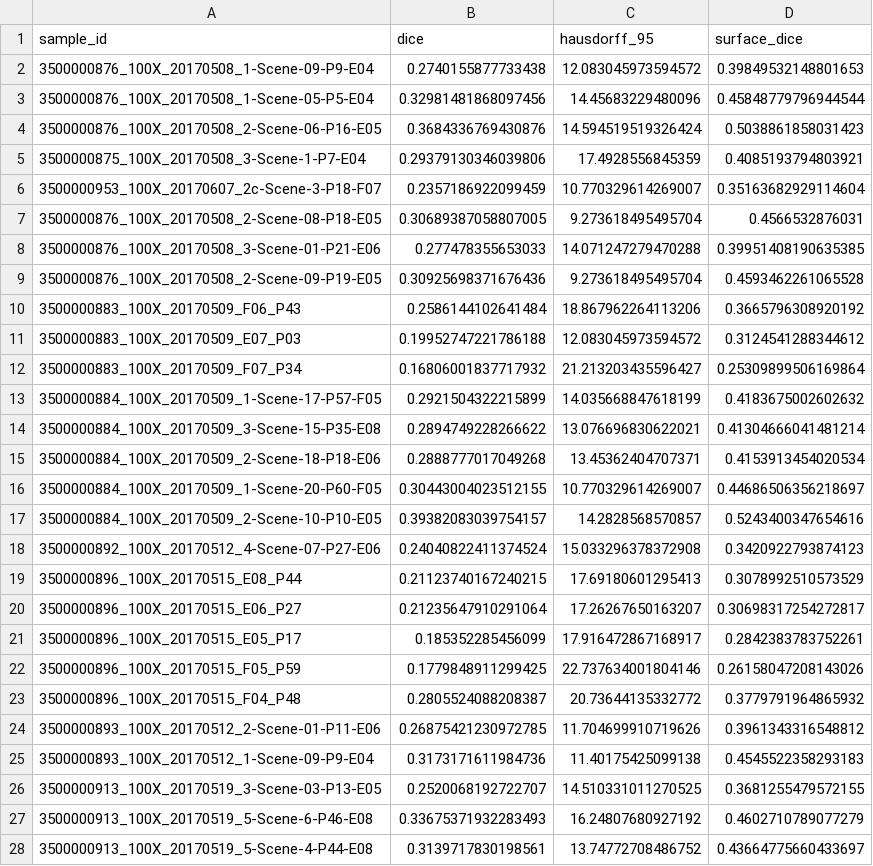
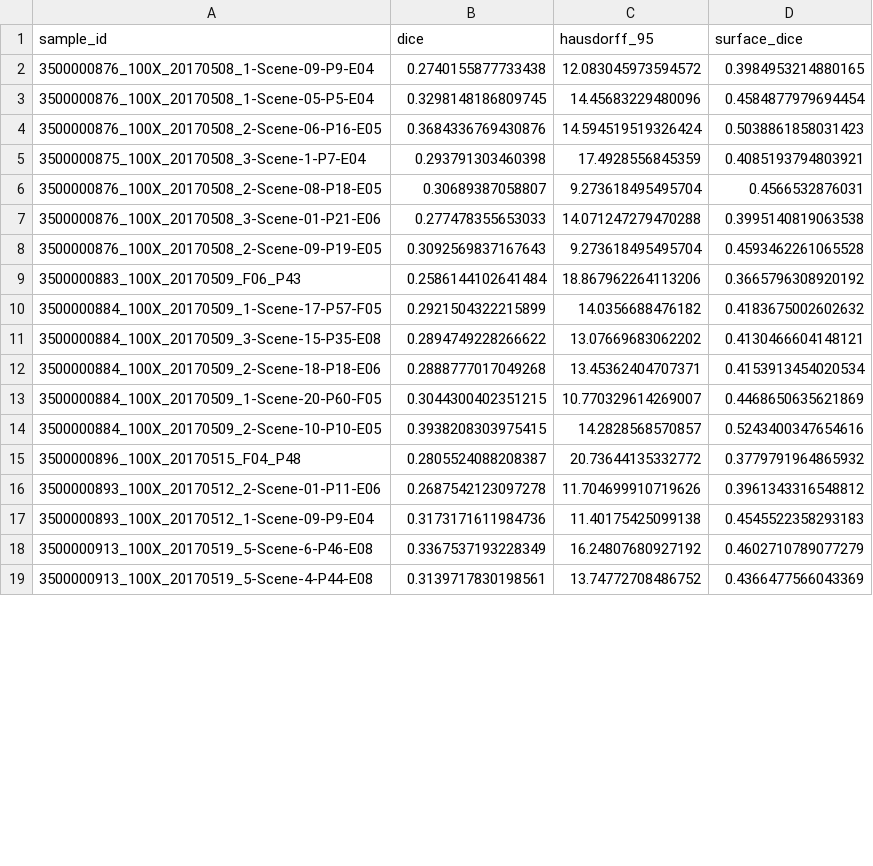
Before and after one commit to AllenCell/MegaSeg, a CSV file: benchmark/results/surgery/metrics_megaseg_pretrained.csv, drawn as a sheet; only a part is shown; the diff covers the shown part only.

```diff
--- a/benchmark/results/surgery/metrics_megaseg_pretrained.csv
+++ b/benchmark/results/surgery/metrics_megaseg_pretrained.csv
@@ -1,28 +1,19 @@
 sample_id,dice,hausdorff_95,surface_dice
-3500000876_100X_20170508_1-Scene-09-P9-E04,0.2740155877733438,12.083045973594572,0.39849532148801653
-3500000876_100X_20170508_1-Scene-05-P5-E04,0.32981481868097456,14.45683229480096,0.45848779796944544
+3500000876_100X_20170508_1-Scene-09-P9-E04,0.2740155877733438,12.083045973594572,0.3984953214880165
+3500000876_100X_20170508_1-Scene-05-P5-E04,0.3298148186809745,14.45683229480096,0.4584877979694454
 3500000876_100X_20170508_2-Scene-06-P16-E05,0.3684336769430876,14.594519519326424,0.5038861858031423
-3500000875_100X_20170508_3-Scene-1-P7-E04,0.29379130346039806,17.4928556845359,0.4085193794803921
-3500000953_100X_20170607_2c-Scene-3-P18-F07,0.2357186922099459,10.770329614269007,0.35163682929114604
-3500000876_100X_20170508_2-Scene-08-P18-E05,0.30689387058807005,9.273618495495704,0.4566532876031
-3500000876_100X_20170508_3-Scene-01-P21-E06,0.277478355653033,14.071247279470288,0.39951408190635385
-3500000876_100X_20170508_2-Scene-09-P19-E05,0.30925698371676436,9.273618495495704,0.4593462261065528
+3500000875_100X_20170508_3-Scene-1-P7-E04,0.293791303460398,17.4928556845359,0.4085193794803921
+3500000876_100X_20170508_2-Scene-08-P18-E05,0.30689387058807,9.273618495495704,0.4566532876031
+3500000876_100X_20170508_3-Scene-01-P21-E06,0.277478355653033,14.071247279470288,0.3995140819063538
+3500000876_100X_20170508_2-Scene-09-P19-E05,0.3092569837167643,9.273618495495704,0.4593462261065528
 3500000883_100X_20170509_F06_P43,0.2586144102641484,18.867962264113206,0.3665796308920192
-3500000883_100X_20170509_E07_P03,0.19952747221786188,12.083045973594572,0.3124541288344612
-3500000883_100X_20170509_F07_P34,0.16806001837717932,21.213203435596427,0.25309899506169864
-3500000884_100X_20170509_1-Scene-17-P57-F05,0.2921504322215899,14.035668847618199,0.4183675002602632
-3500000884_100X_20170509_3-Scene-15-P35-E08,0.2894749228266622,13.076696830622021,0.41304666041481214
+3500000884_100X_20170509_1-Scene-17-P57-F05,0.2921504322215899,14.0356688476182,0.4183675002602632
+3500000884_100X_20170509_3-Scene-15-P35-E08,0.2894749228266622,13.07669683062202,0.4130466604148121
 3500000884_100X_20170509_2-Scene-18-P18-E06,0.2888777017049268,13.45362404707371,0.4153913454020534
-3500000884_100X_20170509_1-Scene-20-P60-F05,0.30443004023512155,10.770329614269007,0.44686506356218697
-3500000884_100X_20170509_2-Scene-10-P10-E05,0.39382083039754157,14.2828568570857,0.5243400347654616
-3500000892_100X_20170512_4-Scene-07-P27-E06,0.24040822411374524,15.033296378372908,0.3420922793874123
-3500000896_100X_20170515_E08_P44,0.21123740167240215,17.69180601295413,0.3078992510573529
-3500000896_100X_20170515_E06_P27,0.21235647910291064,17.26267650163207,0.30698317254272817
-3500000896_100X_20170515_E05_P17,0.185352285456099,17.916472867168917,0.2842383783752261
-3500000896_100X_20170515_F05_P59,0.1779848911299425,22.737634001804146,0.26158047208143026
+3500000884_100X_20170509_1-Scene-20-P60-F05,0.3044300402351215,10.770329614269007,0.4468650635621869
+3500000884_100X_20170509_2-Scene-10-P10-E05,0.3938208303975415,14.2828568570857,0.5243400347654616
 3500000896_100X_20170515_F04_P48,0.2805524088208387,20.73644135332772,0.3779791964865932
-3500000893_100X_20170512_2-Scene-01-P11-E06,0.26875421230972785,11.704699910719626,0.3961343316548812
+3500000893_100X_20170512_2-Scene-01-P11-E06,0.2687542123097278,11.704699910719626,0.3961343316548812
 3500000893_100X_20170512_1-Scene-09-P9-E04,0.3173171611984736,11.40175425099138,0.4545522358293183
-3500000913_100X_20170519_3-Scene-03-P13-E05,0.2520068192722707,14.510331011270525,0.3681255479572155
-3500000913_100X_20170519_5-Scene-6-P46-E08,0.33675371932283493,16.24807680927192,0.4602710789077279
-3500000913_100X_20170519_5-Scene-4-P44-E08,0.3139717830198561,13.74772708486752,0.43664775660433697
+3500000913_100X_20170519_5-Scene-6-P46-E08,0.3367537193228349,16.24807680927192,0.4602710789077279
+3500000913_100X_20170519_5-Scene-4-P44-E08,0.3139717830198561,13.74772708486752,0.4366477566043369
```
Also changed, not shown: 1 removed row and 43 edited cells elsewhere in this file, benchmark/results/surgery/metrics_ft_100_converged.csv, benchmark/results/surgery/metrics_strategy_a.csv, 23 other files.
